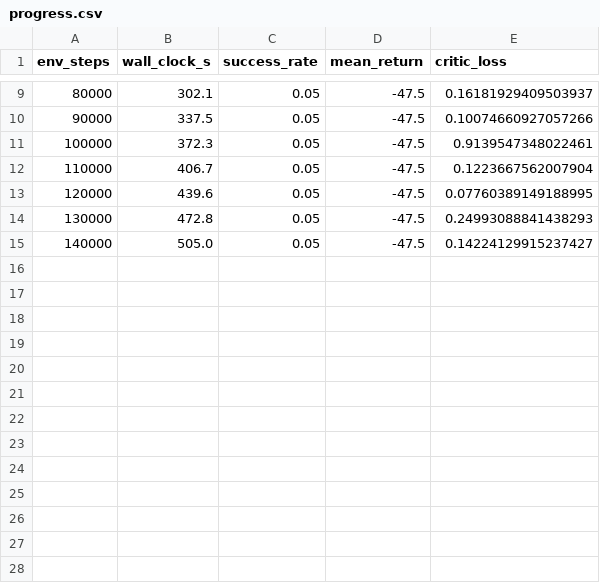
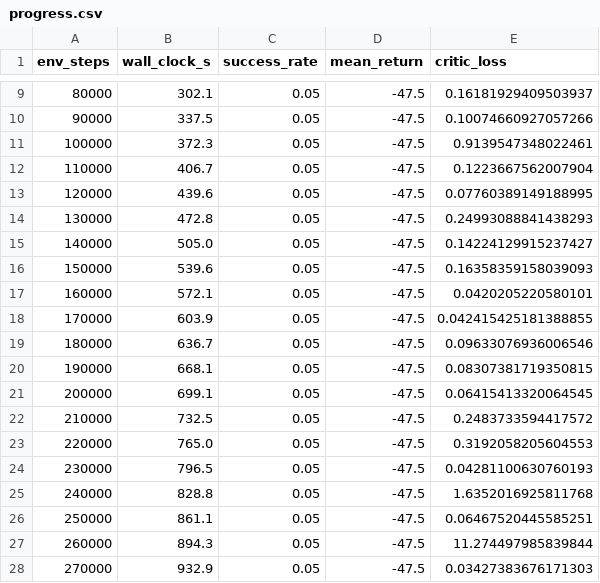
Before and after one commit to eugenewong22/RL-Launchpad, a CSV file: results/push_sb3_td3eps_seed0/progress.csv, drawn as a sheet; only a part is shown, gaps mark what is left out.

```diff
--- a/results/push_sb3_td3eps_seed0/progress.csv
+++ b/results/push_sb3_td3eps_seed0/progress.csv
@@ -15 +15,14 @@ env_steps,wall_clock_s,success_rate,mean_return,critic_loss
 140000,505.0,0.05,-47.5,0.14224129915237427
+150000,539.6,0.05,-47.5,0.16358359158039093
+160000,572.1,0.05,-47.5,0.0420205220580101
+170000,603.9,0.05,-47.5,0.042415425181388855
+180000,636.7,0.05,-47.5,0.09633076936006546
+190000,668.1,0.05,-47.5,0.08307381719350815
+200000,699.1,0.05,-47.5,0.06415413320064545
+210000,732.5,0.05,-47.5,0.2483733594417572
+220000,765.0,0.05,-47.5,0.3192058205604553
+230000,796.5,0.05,-47.5,0.04281100630760193
+240000,828.8,0.05,-47.5,1.6352016925811768
+250000,861.1,0.05,-47.5,0.06467520445585251
+260000,894.3,0.05,-47.5,11.274497985839844
+270000,932.9,0.05,-47.5,0.03427383676171303
```
Also changed, not shown: 1 other file.
